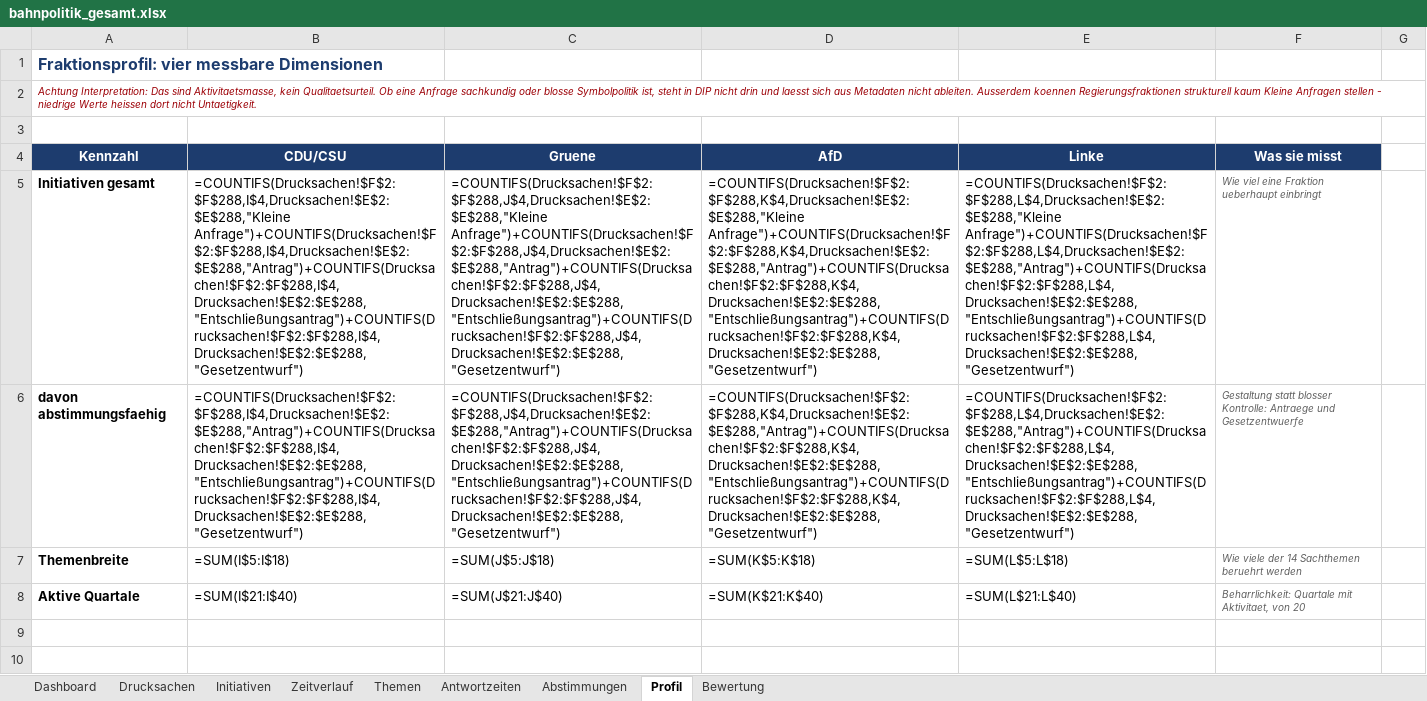
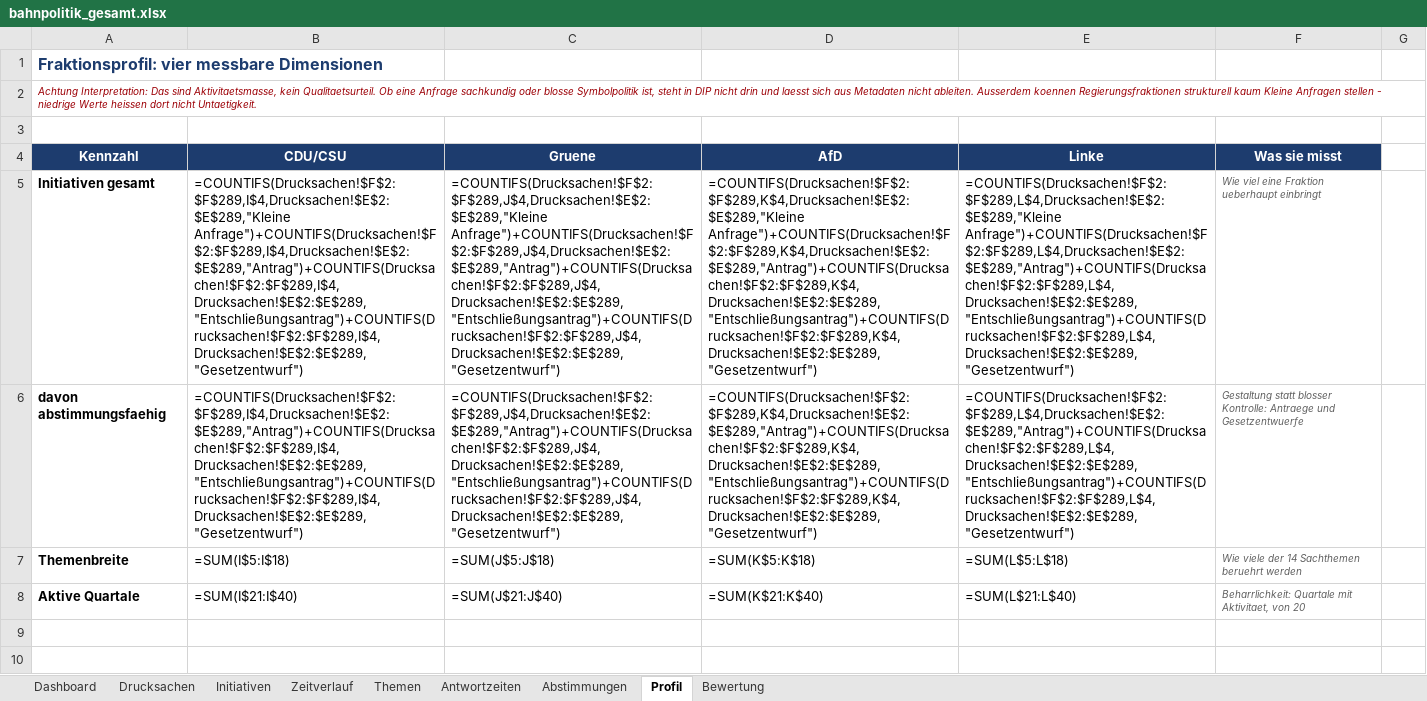
Before and after one commit to Penetrationpasi-hub/DIP-API, an Excel workbook: bahnpolitik_gesamt.xlsx, sheet Profil, drawn as a sheet; only a part is shown; values as stored, in another font and other column widths than the file's, no borders; formulas without a stored value are shown as written; charts and pictures not drawn; the diff names each change by its address in the sheet, - before the commit and + after, or states it on an @@ line.

```diff
--- a/bahnpolitik_gesamt.xlsx (sheet Profil)
+++ b/bahnpolitik_gesamt.xlsx (sheet Profil)
-B5: =COUNTIFS(Drucksachen!$F$2:$F$288,I$4,Drucksachen!$E$2:$E$288,"Kleine Anfrage")+COUNTIFS(Drucksachen!$F$2:$F$288,I$4,Drucksachen!$E$2:$E$288,"Antrag")+COUNTIFS(Drucksachen!$F$2:$F$288,I$4,Drucksachen!$E$2:$E$288,"Entschließungsantrag")+COUNTIFS(Drucksachen!$F$2:$F$288,I$4,Drucksachen!$E$2:$E$288,"Gesetzentwurf")
+B5: =COUNTIFS(Drucksachen!$F$2:$F$289,I$4,Drucksachen!$E$2:$E$289,"Kleine Anfrage")+COUNTIFS(Drucksachen!$F$2:$F$289,I$4,Drucksachen!$E$2:$E$289,"Antrag")+COUNTIFS(Drucksachen!$F$2:$F$289,I$4,Drucksachen!$E$2:$E$289,"Entschließungsantrag")+COUNTIFS(Drucksachen!$F$2:$F$289,I$4,Drucksachen!$E$2:$E$289,"Gesetzentwurf")
-C5: =COUNTIFS(Drucksachen!$F$2:$F$288,J$4,Drucksachen!$E$2:$E$288,"Kleine Anfrage")+COUNTIFS(Drucksachen!$F$2:$F$288,J$4,Drucksachen!$E$2:$E$288,"Antrag")+COUNTIFS(Drucksachen!$F$2:$F$288,J$4,Drucksachen!$E$2:$E$288,"Entschließungsantrag")+COUNTIFS(Drucksachen!$F$2:$F$288,J$4,Drucksachen!$E$2:$E$288,"Gesetzentwurf")
+C5: =COUNTIFS(Drucksachen!$F$2:$F$289,J$4,Drucksachen!$E$2:$E$289,"Kleine Anfrage")+COUNTIFS(Drucksachen!$F$2:$F$289,J$4,Drucksachen!$E$2:$E$289,"Antrag")+COUNTIFS(Drucksachen!$F$2:$F$289,J$4,Drucksachen!$E$2:$E$289,"Entschließungsantrag")+COUNTIFS(Drucksachen!$F$2:$F$289,J$4,Drucksachen!$E$2:$E$289,"Gesetzentwurf")
-D5: =COUNTIFS(Drucksachen!$F$2:$F$288,K$4,Drucksachen!$E$2:$E$288,"Kleine Anfrage")+COUNTIFS(Drucksachen!$F$2:$F$288,K$4,Drucksachen!$E$2:$E$288,"Antrag")+COUNTIFS(Drucksachen!$F$2:$F$288,K$4,Drucksachen!$E$2:$E$288,"Entschließungsantrag")+COUNTIFS(Drucksachen!$F$2:$F$288,K$4,Drucksachen!$E$2:$E$288,"Gesetzentwurf")
+D5: =COUNTIFS(Drucksachen!$F$2:$F$289,K$4,Drucksachen!$E$2:$E$289,"Kleine Anfrage")+COUNTIFS(Drucksachen!$F$2:$F$289,K$4,Drucksachen!$E$2:$E$289,"Antrag")+COUNTIFS(Drucksachen!$F$2:$F$289,K$4,Drucksachen!$E$2:$E$289,"Entschließungsantrag")+COUNTIFS(Drucksachen!$F$2:$F$289,K$4,Drucksachen!$E$2:$E$289,"Gesetzentwurf")
-E5: =COUNTIFS(Drucksachen!$F$2:$F$288,L$4,Drucksachen!$E$2:$E$288,"Kleine Anfrage")+COUNTIFS(Drucksachen!$F$2:$F$288,L$4,Drucksachen!$E$2:$E$288,"Antrag")+COUNTIFS(Drucksachen!$F$2:$F$288,L$4,Drucksachen!$E$2:$E$288,"Entschließungsantrag")+COUNTIFS(Drucksachen!$F$2:$F$288,L$4,Drucksachen!$E$2:$E$288,"Gesetzentwurf")
+E5: =COUNTIFS(Drucksachen!$F$2:$F$289,L$4,Drucksachen!$E$2:$E$289,"Kleine Anfrage")+COUNTIFS(Drucksachen!$F$2:$F$289,L$4,Drucksachen!$E$2:$E$289,"Antrag")+COUNTIFS(Drucksachen!$F$2:$F$289,L$4,Drucksachen!$E$2:$E$289,"Entschließungsantrag")+COUNTIFS(Drucksachen!$F$2:$F$289,L$4,Drucksachen!$E$2:$E$289,"Gesetzentwurf")
-B6: =COUNTIFS(Drucksachen!$F$2:$F$288,I$4,Drucksachen!$E$2:$E$288,"Antrag")+COUNTIFS(Drucksachen!$F$2:$F$288,I$4,Drucksachen!$E$2:$E$288,"Entschließungsantrag")+COUNTIFS(Drucksachen!$F$2:$F$288,I$4,Drucksachen!$E$2:$E$288,"Gesetzentwurf")
+B6: =COUNTIFS(Drucksachen!$F$2:$F$289,I$4,Drucksachen!$E$2:$E$289,"Antrag")+COUNTIFS(Drucksachen!$F$2:$F$289,I$4,Drucksachen!$E$2:$E$289,"Entschließungsantrag")+COUNTIFS(Drucksachen!$F$2:$F$289,I$4,Drucksachen!$E$2:$E$289,"Gesetzentwurf")
-C6: =COUNTIFS(Drucksachen!$F$2:$F$288,J$4,Drucksachen!$E$2:$E$288,"Antrag")+COUNTIFS(Drucksachen!$F$2:$F$288,J$4,Drucksachen!$E$2:$E$288,"Entschließungsantrag")+COUNTIFS(Drucksachen!$F$2:$F$288,J$4,Drucksachen!$E$2:$E$288,"Gesetzentwurf")
+C6: =COUNTIFS(Drucksachen!$F$2:$F$289,J$4,Drucksachen!$E$2:$E$289,"Antrag")+COUNTIFS(Drucksachen!$F$2:$F$289,J$4,Drucksachen!$E$2:$E$289,"Entschließungsantrag")+COUNTIFS(Drucksachen!$F$2:$F$289,J$4,Drucksachen!$E$2:$E$289,"Gesetzentwurf")
-D6: =COUNTIFS(Drucksachen!$F$2:$F$288,K$4,Drucksachen!$E$2:$E$288,"Antrag")+COUNTIFS(Drucksachen!$F$2:$F$288,K$4,Drucksachen!$E$2:$E$288,"Entschließungsantrag")+COUNTIFS(Drucksachen!$F$2:$F$288,K$4,Drucksachen!$E$2:$E$288,"Gesetzentwurf")
+D6: =COUNTIFS(Drucksachen!$F$2:$F$289,K$4,Drucksachen!$E$2:$E$289,"Antrag")+COUNTIFS(Drucksachen!$F$2:$F$289,K$4,Drucksachen!$E$2:$E$289,"Entschließungsantrag")+COUNTIFS(Drucksachen!$F$2:$F$289,K$4,Drucksachen!$E$2:$E$289,"Gesetzentwurf")
-E6: =COUNTIFS(Drucksachen!$F$2:$F$288,L$4,Drucksachen!$E$2:$E$288,"Antrag")+COUNTIFS(Drucksachen!$F$2:$F$288,L$4,Drucksachen!$E$2:$E$288,"Entschließungsantrag")+COUNTIFS(Drucksachen!$F$2:$F$288,L$4,Drucksachen!$E$2:$E$288,"Gesetzentwurf")
+E6: =COUNTIFS(Drucksachen!$F$2:$F$289,L$4,Drucksachen!$E$2:$E$289,"Antrag")+COUNTIFS(Drucksachen!$F$2:$F$289,L$4,Drucksachen!$E$2:$E$289,"Entschließungsantrag")+COUNTIFS(Drucksachen!$F$2:$F$289,L$4,Drucksachen!$E$2:$E$289,"Gesetzentwurf")
```
Also changed, not shown: sheet Drucksachen, sheet Themen, sheet Zeitverlauf, sheet Dashboard, sheet Antwortzeiten, sheet Initiativen, 1 more sheet, hidden cells, 1 other file.
